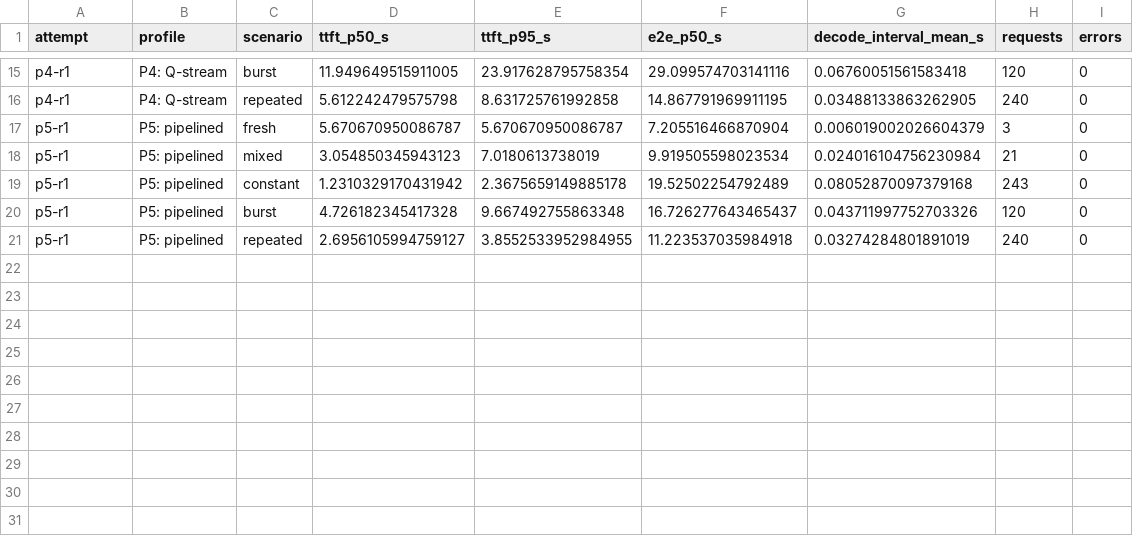
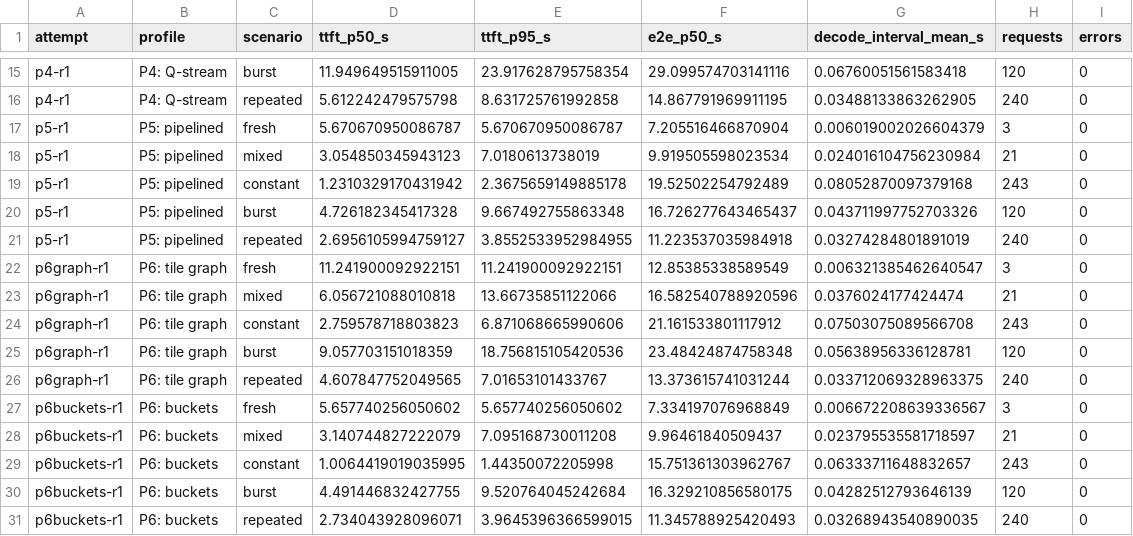
Before and after one commit to leoong55/sglang-lasolovev, a CSV file: deploy/glm53-v0.5.20/h200-interim-results.csv, drawn as a sheet; only a part is shown, gaps mark what is left out; the diff names each change by its address in the sheet, - before the commit and + after, or states it on an @@ line.

Commit message:
docs(glm53): record P6 bucket gain and NCCL wait diagnosis

```diff
--- a/deploy/glm53-v0.5.20/h200-interim-results.csv
+++ b/deploy/glm53-v0.5.20/h200-interim-results.csv
+row 22: p6graph-r1 | P6: tile graph | fresh | 11.241900092922151 | 11.241900092922151 | 12.85385338589549 | 0.006321385462640547 | 3 | 0
+row 23: p6graph-r1 | P6: tile graph | mixed | 6.056721088010818 | 13.66735851122066 | 16.582540788920596 | 0.0376024177424474 | 21 | 0
+row 24: p6graph-r1 | P6: tile graph | constant | 2.759578718803823 | 6.871068665990606 | 21.161533801117912 | 0.07503075089566708 | 243 | 0
+row 25: p6graph-r1 | P6: tile graph | burst | 9.057703151018359 | 18.756815105420536 | 23.48424874758348 | 0.05638956336128781 | 120 | 0
+row 26: p6graph-r1 | P6: tile graph | repeated | 4.607847752049565 | 7.01653101433767 | 13.373615741031244 | 0.033712069328963375 | 240 | 0
+row 27: p6buckets-r1 | P6: buckets | fresh | 5.657740256050602 | 5.657740256050602 | 7.334197076968849 | 0.006672208639336567 | 3 | 0
+row 28: p6buckets-r1 | P6: buckets | mixed | 3.140744827222079 | 7.095168730011208 | 9.96461840509437 | 0.023795535581718597 | 21 | 0
+row 29: p6buckets-r1 | P6: buckets | constant | 1.0064419019035995 | 1.44350072205998 | 15.751361303962767 | 0.06333711648832657 | 243 | 0
+row 30: p6buckets-r1 | P6: buckets | burst | 4.491446832427755 | 9.520764045242684 | 16.329210856580175 | 0.04282512793646139 | 120 | 0
+row 31: p6buckets-r1 | P6: buckets | repeated | 2.734043928096071 | 3.9645396366599015 | 11.345788925420493 | 0.03268943540890035 | 240 | 0
```
Also changed, not shown: 14 other files.
